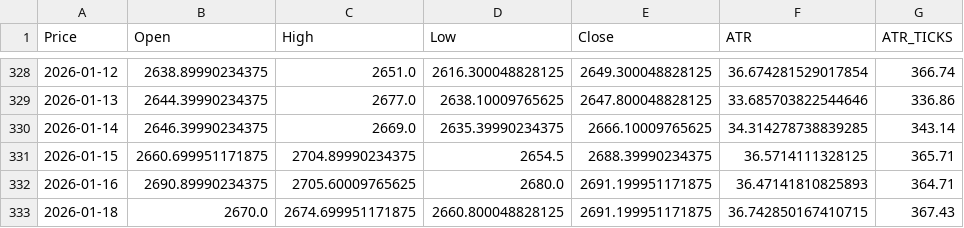
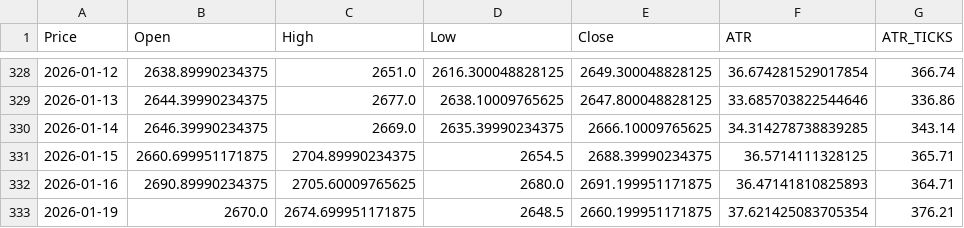
Before and after one commit to tusiklavan13/QuickLot, a CSV file: history/M2K.csv, drawn as a sheet; only a part is shown, gaps mark what is left out; removed rows and columns are numbered as before the commit, all else as after; the diff names each change by its address in the sheet, - before the commit and + after, or states it on an @@ line.

Commit message:
chore(history): update CSV + market-history.json

```diff
--- a/history/M2K.csv
+++ b/history/M2K.csv
-row 333: 2026-01-18 | 2670.0 | 2674.699951171875 | 2660.800048828125 | 2691.199951171875 | 36.742850167410715 | 367.43
+row 333: 2026-01-19 | 2670.0 | 2674.699951171875 | 2648.5 | 2660.199951171875 | 37.621425083705354 | 376.21
```
Also changed, not shown: history/ES.csv, history/MES.csv, 16 other files.
